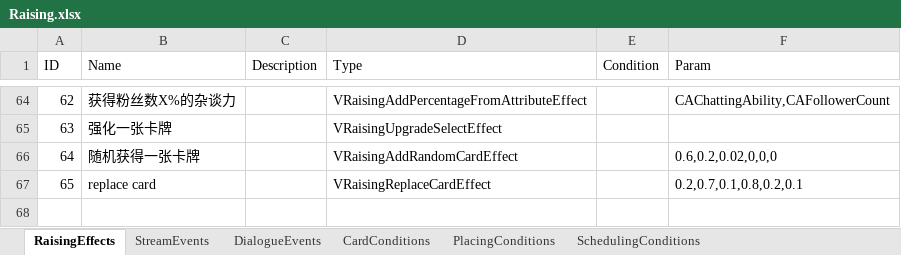
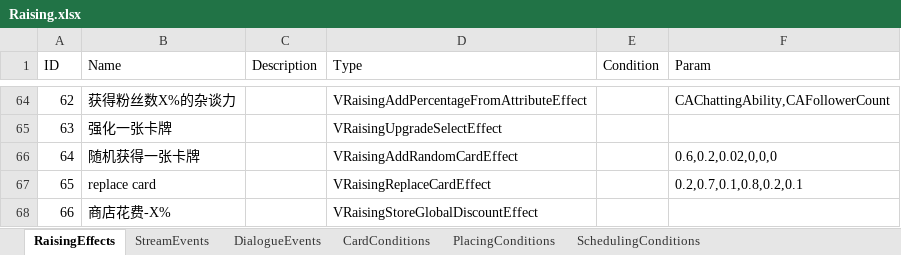
Before and after one commit to MHProtein/VTuberSim, an Excel workbook: Assets/StreamingAssets/Configurations/Raising.xlsx, sheet RaisingEffects, drawn as a sheet; only a part is shown, gaps mark what is left out; values as stored, in another font and other column widths than the file's, no borders; the diff names each change by its address in the sheet, - before the commit and + after, or states it on an @@ line.

```diff
--- a/Assets/StreamingAssets/Configurations/Raising.xlsx (sheet RaisingEffects)
+++ b/Assets/StreamingAssets/Configurations/Raising.xlsx (sheet RaisingEffects)
+row 68: 66 | 商店花费-X% |  | VRaisingStoreGlobalDiscountEffect
```
Also changed, not shown: sheet DialogueEvents, Assets/StreamingAssets/Configurations/Cards.xlsx, Assets/StreamingAssets/Configurations/Coop.xlsx, 10 other files.
